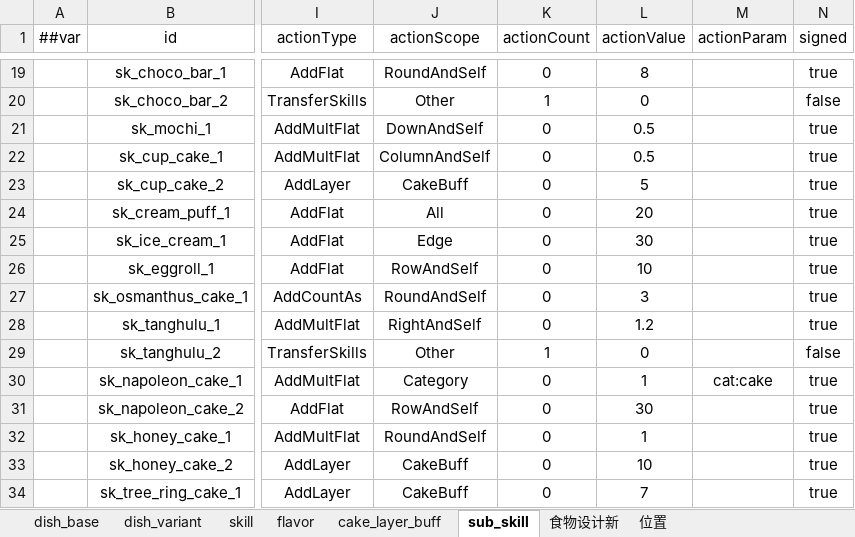
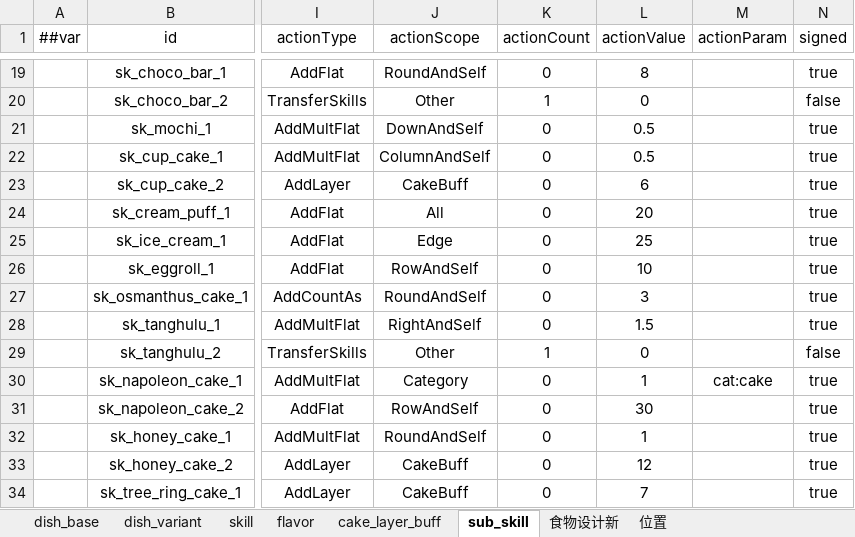
Before and after one commit to 2563495284/gourmetproject, an Excel workbook: GourmetProject/GameConfig/Datas/dish.xlsx, sheet sub_skill, drawn as a sheet; only a part is shown, gaps mark what is left out; values as stored, in another font and other column widths than the file's, no borders; the diff covers the shown part only; the diff names each change by its address in the sheet, - before the commit and + after, or states it on an @@ line.

```diff
--- a/GourmetProject/GameConfig/Datas/dish.xlsx (sheet sub_skill)
+++ b/GourmetProject/GameConfig/Datas/dish.xlsx (sheet sub_skill)
-L23 (actionValue): 5
+L23 (actionValue): 6
-L25 (actionValue): 30
+L25 (actionValue): 25
-L28 (actionValue): 1.2
+L28 (actionValue): 1.5
-L33 (actionValue): 10
+L33 (actionValue): 12
```
Also changed, not shown: 28 edited cells elsewhere in this sheet, sheet dish_base, sheet flavor, 13 other files.
